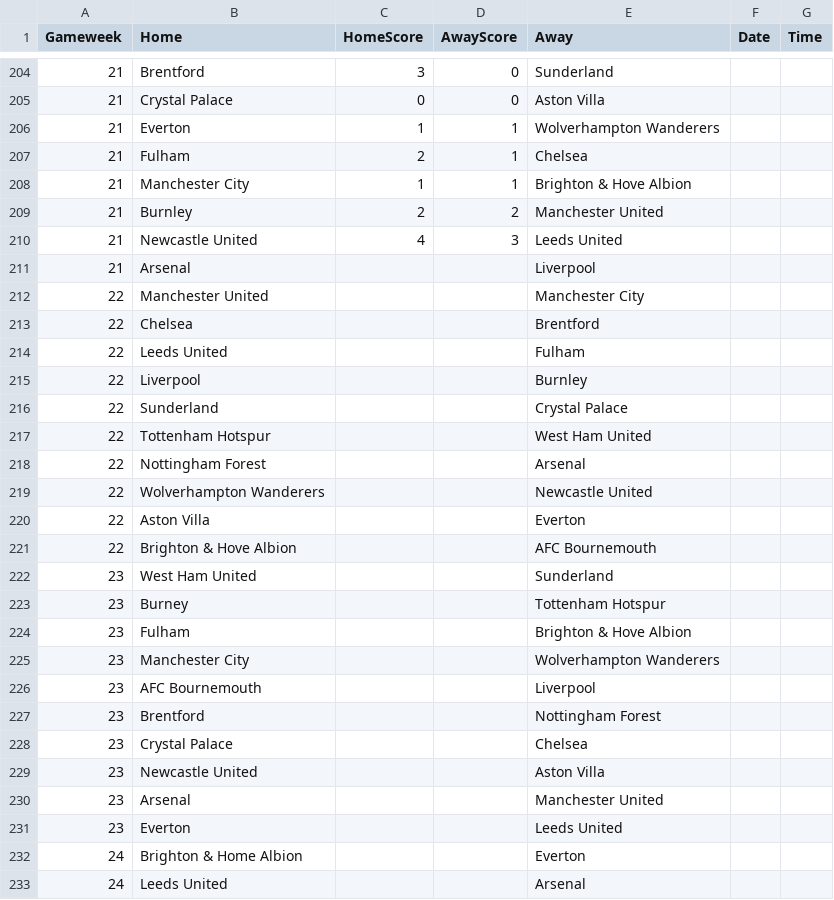
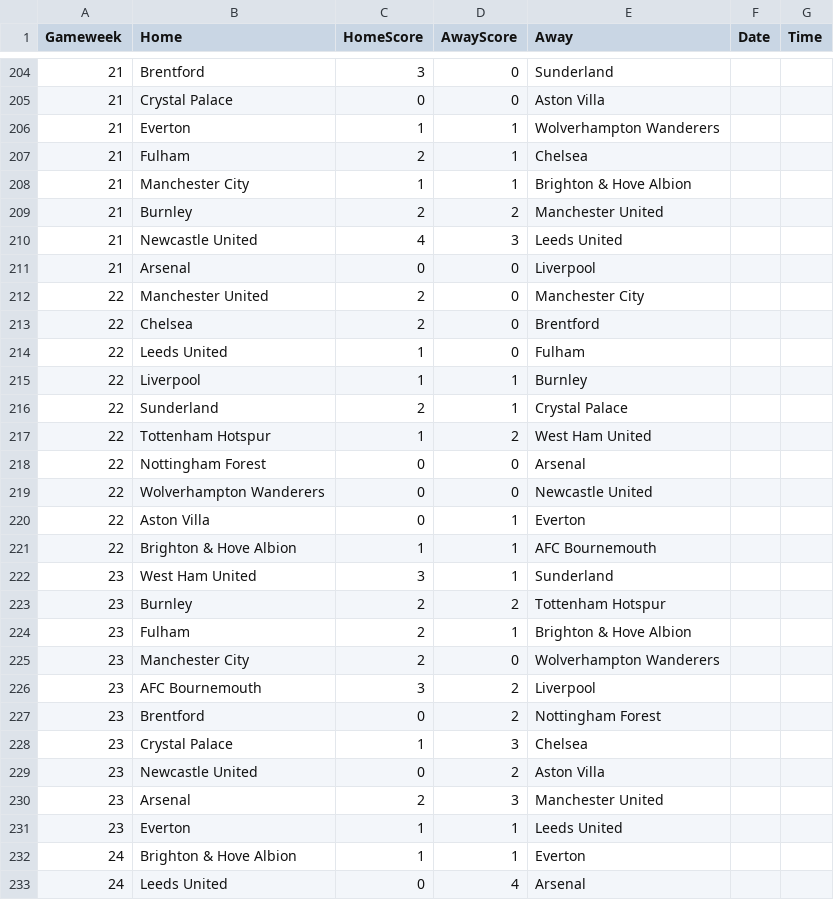
Before and after one commit to TomHigginson/TomHigginson.github.io, a CSV file: WeeklyGame/fixtures.csv, drawn as a sheet; only a part is shown, gaps mark what is left out; the diff covers the shown part only.

```diff
--- a/WeeklyGame/fixtures.csv
+++ b/WeeklyGame/fixtures.csv
@@ -210,24 +210,24 @@
 21,Newcastle United,4,3,Leeds United,
-21,Arsenal,,,Liverpool,
-22,Manchester United,,,Manchester City,
-22,Chelsea,,,Brentford,
-22,Leeds United,,,Fulham,
-22,Liverpool,,,Burnley,
-22,Sunderland,,,Crystal Palace,
-22,Tottenham Hotspur,,,West Ham United,
-22,Nottingham Forest,,,Arsenal,
-22,Wolverhampton Wanderers,,,Newcastle United,
-22,Aston Villa,,,Everton,
-22,Brighton & Hove Albion,,,AFC Bournemouth,
-23,West Ham United,,,Sunderland,
-23,Burney,,,Tottenham Hotspur,
-23,Fulham,,,Brighton & Hove Albion,
-23,Manchester City,,,Wolverhampton Wanderers,
-23,AFC Bournemouth,,,Liverpool,
-23,Brentford,,,Nottingham Forest,
-23,Crystal Palace,,,Chelsea,
-23,Newcastle United,,,Aston Villa,
-23,Arsenal,,,Manchester United,
-23,Everton,,,Leeds United,
-24,Brighton & Home Albion,,,Everton,
-24,Leeds United,,,Arsenal,
+21,Arsenal,0,0,Liverpool,
+22,Manchester United,2,0,Manchester City,
+22,Chelsea,2,0,Brentford,
+22,Leeds United,1,0,Fulham,
+22,Liverpool,1,1,Burnley,
+22,Sunderland,2,1,Crystal Palace,
+22,Tottenham Hotspur,1,2,West Ham United,
+22,Nottingham Forest,0,0,Arsenal,
+22,Wolverhampton Wanderers,0,0,Newcastle United,
+22,Aston Villa,0,1,Everton,
+22,Brighton & Hove Albion,1,1,AFC Bournemouth,
+23,West Ham United,3,1,Sunderland,
+23,Burnley,2,2,Tottenham Hotspur,
+23,Fulham,2,1,Brighton & Hove Albion,
+23,Manchester City,2,0,Wolverhampton Wanderers,
+23,AFC Bournemouth,3,2,Liverpool,
+23,Brentford,0,2,Nottingham Forest,
+23,Crystal Palace,1,3,Chelsea,
+23,Newcastle United,0,2,Aston Villa,
+23,Arsenal,2,3,Manchester United,
+23,Everton,1,1,Leeds United,
+24,Brighton & Hove Albion,1,1,Everton,
+24,Leeds United,0,4,Arsenal,
```
Also changed, not shown: 31 added rows and 16 edited cells elsewhere in this file, WeeklyGame/weekly_predictions_Bristol.csv.
